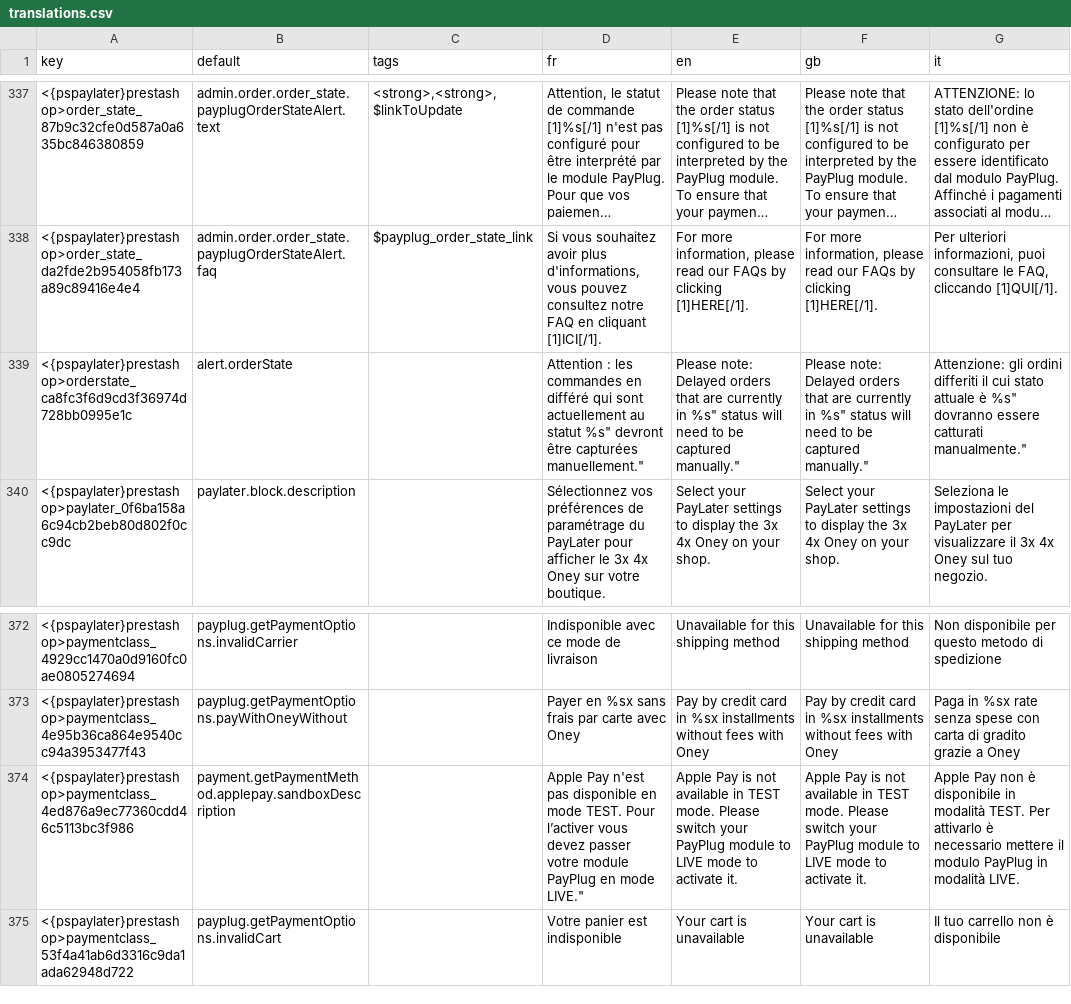
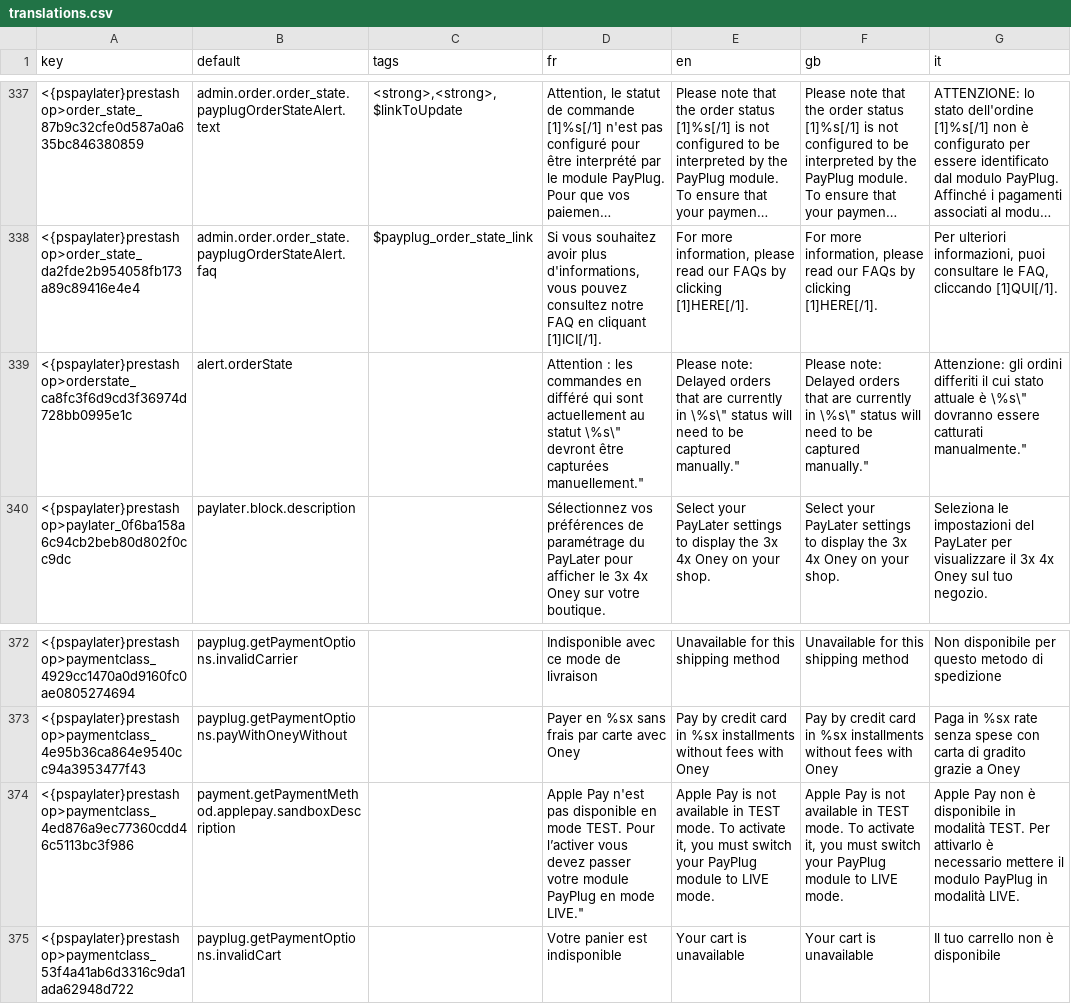
Before and after one commit to payplug/payplug-prestashop, a CSV file: dev/dist/pspaylater/translations.csv, drawn as a sheet; only a part is shown, gaps mark what is left out; long unchanged cells end in ….

```diff
--- a/dev/dist/pspaylater/translations.csv
+++ b/dev/dist/pspaylater/translations.csv
@@ -338,3 +338,3 @@ key;default;tags;fr;en;gb;it
 <{pspaylater}prestashop>order_state_da2fde2b954058fb173a89c89416e4e4;admin.order.order_state.payplugOrderStateAlert.faq;$payplug_order_state_link;"Si vous souhaitez avoir plus d'informations, vous pouvez consultez notre FAQ en cliquant [1]ICI[/1].";"For more information, please read our FAQs by clicking [1]HERE[/1].";"For more information, please read our FAQs by clicking [1]HERE[/1].";"Per ulteriori informazioni, puoi consultare le FAQ, cliccando [1]QUI[/1]."
-<{pspaylater}prestashop>orderstate_ca8fc3f6d9cd3f36974d728bb0995e1c;alert.orderState;;"Attention : les commandes en différé qui sont actuellement au statut "%s" devront être capturées manuellement.";"Please note: Delayed orders that are currently in "%s" status will need to be captured manually.";"Please note: Delayed orders that are currently in "%s" status will need to be captured manually.";"Attenzione: gli ordini differiti il cui stato attuale è "%s" dovranno essere catturati manualmente."
+<{pspaylater}prestashop>orderstate_ca8fc3f6d9cd3f36974d728bb0995e1c;alert.orderState;;"Attention : les commandes en différé qui sont actuellement au statut \"%s\" devront être capturées manuellement.";"Please note: Delayed orders that are currently in \"%s\" status will need to be captured manually.";"Please note: Delayed orders that are currently in \"%s\" status will need to be captured manually.";"Attenzione: gli ordini differiti il cui stato attuale è \"%s\" dovranno essere catturati manualmente."
 <{pspaylater}prestashop>paylater_0f6ba158a6c94cb2beb80d802f0cc9dc;paylater.block.description;;"Sélectionnez vos préférences de paramétrage du PayLater pour afficher le 3x 4x Oney sur votre boutique.";"Select your PayLater settings to display the 3x 4x Oney on your shop.";"Select your PayLater settings to display the 3x 4x Oney on your shop.";"Seleziona le impostazioni del PayLater per visualizzare il 3x 4x Oney sul tuo negozio."
@@ -373,3 +373,3 @@ key;default;tags;fr;en;gb;it
 <{pspaylater}prestashop>paymentclass_4e95b36ca864e9540cc94a3953477f43;payplug.getPaymentOptions.payWithOneyWithout;;"Payer en %sx sans frais par carte avec Oney";"Pay by credit card in %sx installments without fees with Oney";"Pay by credit card in %sx installments without fees with Oney";"Paga in %sx rate senza spese con carta di gradito grazie a Oney"
-<{pspaylater}prestashop>paymentclass_4ed876a9ec77360cdd46c5113bc3f986;payment.getPaymentMethod.applepay.sandboxDescription;;Apple Pay n'est pas disponible en mode TEST. Pour l’activer vous devez passer votre module PayPlug en mode LIVE.";"Apple Pay is not available in TEST mode. Please switch your PayPlug module to LIVE mode to activate it.";"Apple Pay is not available in TEST mode. Please switch your PayPlug module to LIVE mode to activate it.";"Apple Pay non è disponibile in modalità TEST. Per attivarlo è necessario mettere il modulo PayPlug in modalità LIVE."
+<{pspaylater}prestashop>paymentclass_4ed876a9ec77360cdd46c5113bc3f986;payment.getPaymentMethod.applepay.sandboxDescription;;Apple Pay n'est pas disponible en mode TEST. Pour l’activer vous devez passer votre module PayPlug en mode LIVE.";"Apple Pay is not available in TEST mode. To activate it, you must switch your PayPlug module to LIVE mode.";"Apple Pay is not available in TEST mode. To activate it, you must switch your PayPlug module to LIVE mode.";"Apple Pay non è disponibile in modalità TEST. Per attivarlo è necessario mettere il modulo PayPlug in modalità LIVE."
 <{pspaylater}prestashop>paymentclass_53f4a41ab6d3316c9da1ada62948d722;payplug.getPaymentOptions.invalidCart;;"Votre panier est indisponible";"Your cart is unavailable";"Your cart is unavailable";"Il tuo carrello non è disponibile"
```
Also changed, not shown: dev/dist/payplug/translations.csv, 5 other files.
